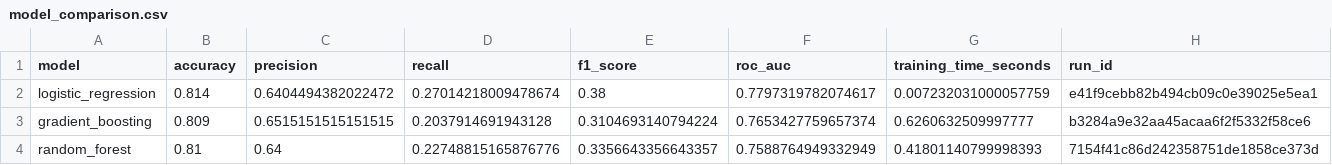
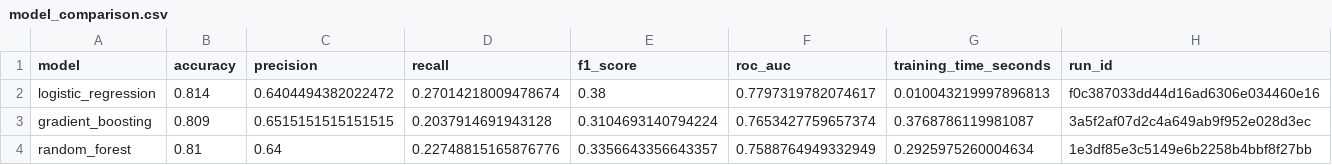
Before and after one commit to silver68211/mlops-churn-prediction, a CSV file: models/model_comparison.csv, drawn as a sheet.

Commit message:
Update model

```diff
--- a/models/model_comparison.csv
+++ b/models/model_comparison.csv
@@ -1,4 +1,4 @@
 model,accuracy,precision,recall,f1_score,roc_auc,training_time_seconds,run_id
-logistic_regression,0.814,0.6404494382022472,0.27014218009478674,0.38,0.7797319782074617,0.007232031000057759,e41f9cebb82b494cb09c0e39025e5ea1
-gradient_boosting,0.809,0.6515151515151515,0.2037914691943128,0.3104693140794224,0.7653427759657374,0.6260632509997777,b3284a9e32aa45acaa6f2f5332f58ce6
-random_forest,0.81,0.64,0.22748815165876776,0.3356643356643357,0.7588764949332949,0.41801140799998393,7154f41c86d242358751de1858ce373d
+logistic_regression,0.814,0.6404494382022472,0.27014218009478674,0.38,0.7797319782074617,0.010043219997896813,f0c387033dd44d16ad6306e034460e16
+gradient_boosting,0.809,0.6515151515151515,0.2037914691943128,0.3104693140794224,0.7653427759657374,0.3768786119981087,3a5f2af07d2c4a649ab9f952e028d3ec
+random_forest,0.81,0.64,0.22748815165876776,0.3356643356643357,0.7588764949332949,0.2925975260004634,1e3df85e3c5149e6b2258b4bbf8f27bb
```
